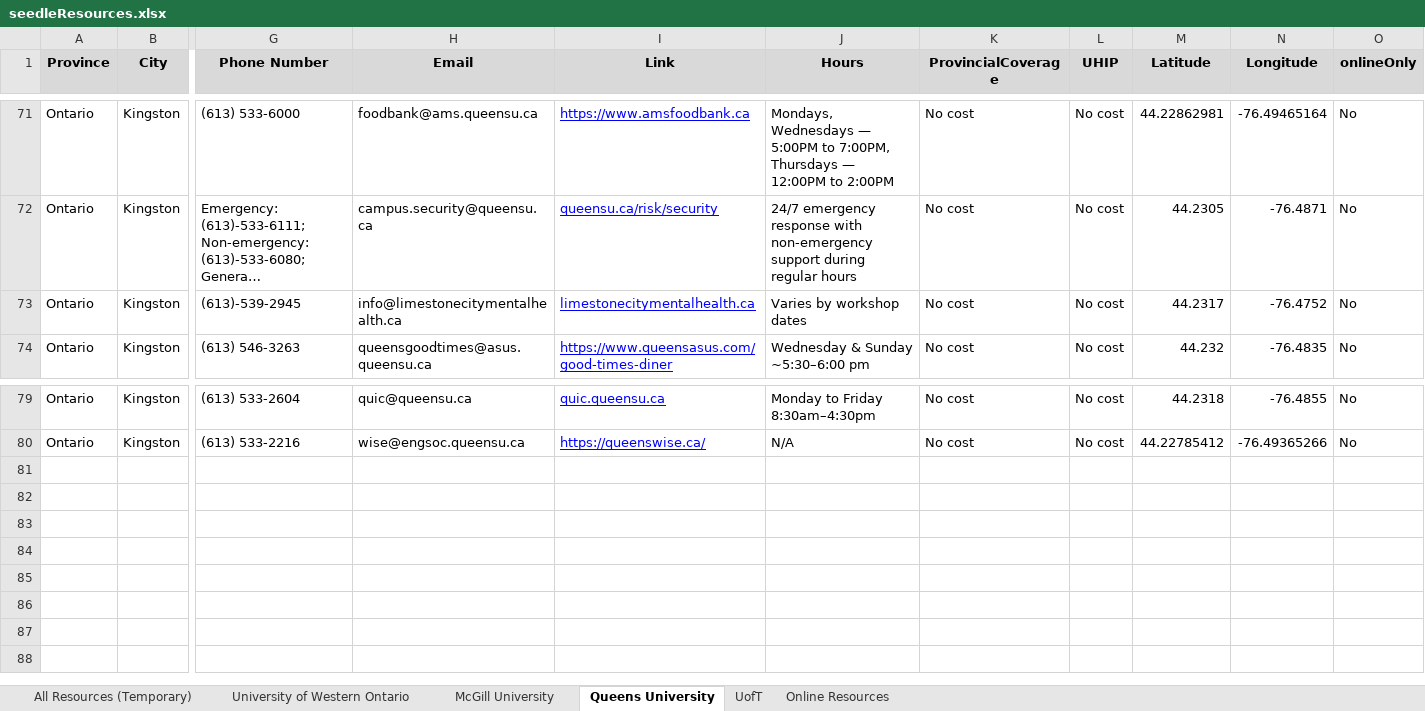
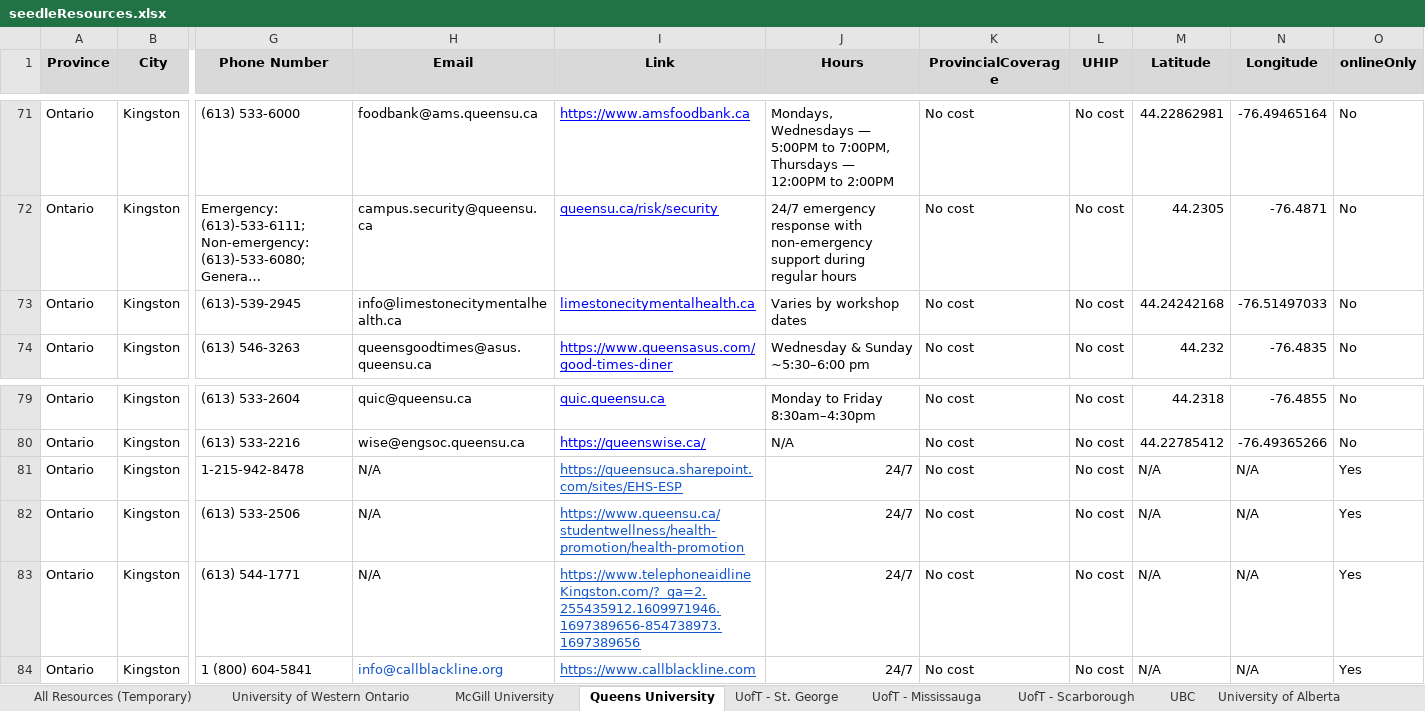
Before and after one commit to MindlyApp1/seedle, an Excel workbook: assets/seedleResources.xlsx, sheet Queens University, drawn as a sheet; only a part is shown, gaps mark what is left out; long unchanged cells end in …; values as stored, in another font and other column widths than the file's, no borders; charts and pictures not drawn; rows hold the shown columns only; the diff names each change by its address in the sheet, - before the commit and + after, or states it on an @@ line.

Commit message:
changes to excel sheet

```diff
--- a/assets/seedleResources.xlsx (sheet Queens University)
+++ b/assets/seedleResources.xlsx (sheet Queens University)
-sheet tab: UofT
+sheet tab: UofT - St. George
+sheet tab: UofT - Mississauga
+sheet tab: UofT - Scarborough
+sheet tab: UBC
+sheet tab: University of Alberta
-M73 (Latitude): 44.2317
+M73 (Latitude): 44.24242168
-N73 (Longitude): -76.4752
+N73 (Longitude): -76.51497033
+row 81: Ontario | Kingston | 1-215-942-8478 | N/A | https://queensuca.sharepoint.com/sites/EHS-ESP | 24/7 | No cost | No cost | N/A | N/A | Yes
+row 82: Ontario | Kingston | (613) 533-2506 | N/A | https://www.queensu.ca/studentwellness/health-promotion/health-promotion | 24/7 | No cost | No cost | N/A | N/A | Yes
+row 83: Ontario | Kingston | (613) 544-1771 | N/A | https://www.telephoneaidlineKingston.com/?_ga=2.255435912.1609971946.1697389656-854738973.1697389656 | 24/7 | No cost | No cost | N/A | N/A | Yes
+row 84: Ontario | Kingston | 1 (800) 604-5841 | info@callblackline.org | https://www.callblackline.com | 24/7 | No cost | No cost | N/A | N/A | Yes
```
Also changed, not shown: sheet UofT - St. George, sheet Online Resources, sheet All Resources (Temporary), charts or pictures.
